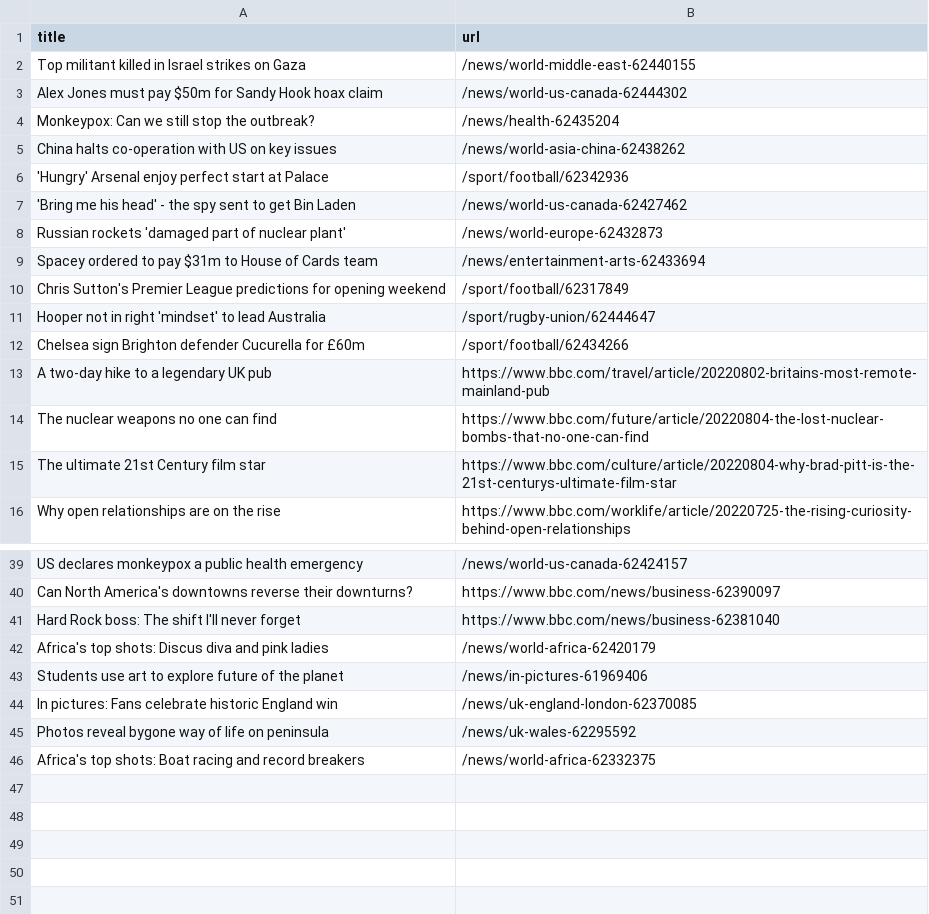
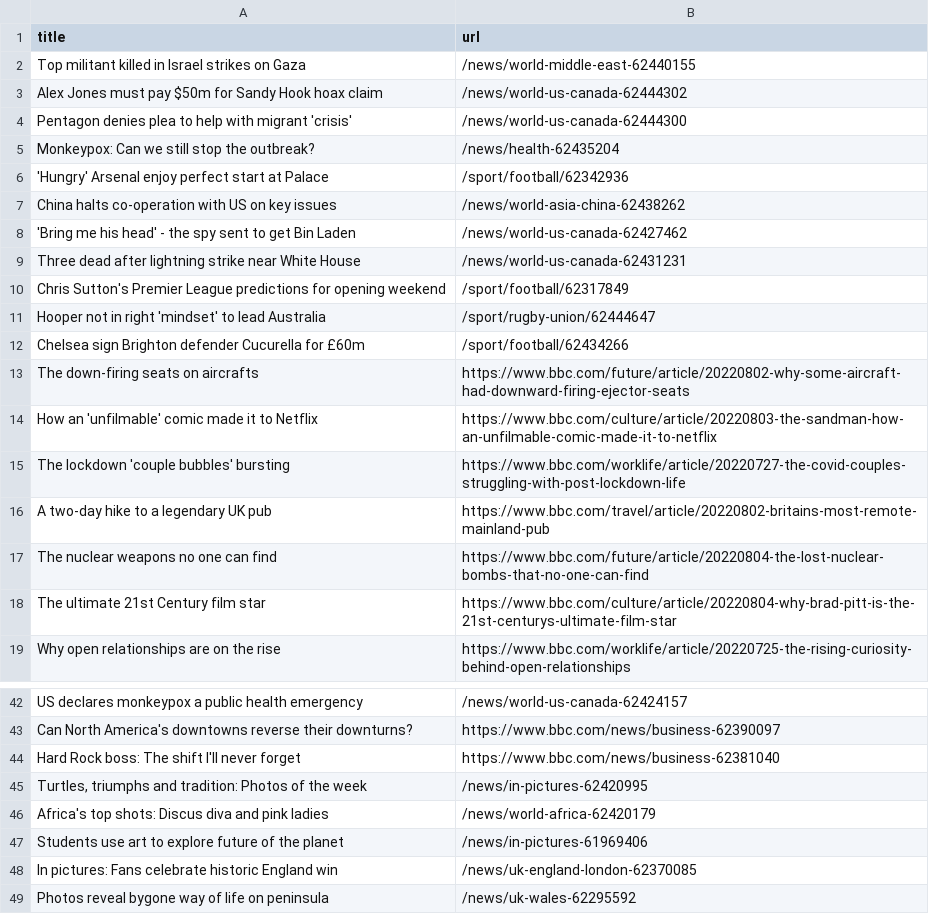
Before and after one commit to gabrielacarrasquillo/automatic-scraper-bbc, a CSV file: bbc.csv, drawn as a sheet; only a part is shown, gaps mark what is left out.

```diff
--- a/bbc.csv
+++ b/bbc.csv
@@ -3,8 +3,8 @@ Top militant killed in Israel strikes on Gaza,/news/world-middle-east-62440155
 Alex Jones must pay $50m for Sandy Hook hoax claim,/news/world-us-canada-62444302
+Pentagon denies plea to help with migrant 'crisis',/news/world-us-canada-62444300
 Monkeypox: Can we still stop the outbreak?,/news/health-62435204
+'Hungry' Arsenal enjoy perfect start at Palace,/sport/football/62342936
 China halts co-operation with US on key issues,/news/world-asia-china-62438262
-'Hungry' Arsenal enjoy perfect start at Palace,/sport/football/62342936
 'Bring me his head' - the spy sent to get Bin Laden,/news/world-us-canada-62427462
-Russian rockets 'damaged part of nuclear plant',/news/world-europe-62432873
-Spacey ordered to pay $31m to House of Cards team,/news/entertainment-arts-62433694
+Three dead after lightning strike near White House,/news/world-us-canada-62431231
 Chris Sutton's Premier League predictions for opening weekend,/sport/football/62317849
@@ -12,2 +12,5 @@ Hooper not in right 'mindset' to lead Australia,/sport/rugby-union/62444647
 Chelsea sign Brighton defender Cucurella for £60m,/sport/football/62434266
+The down-firing seats on aircrafts,https://www.bbc.com/future/article/20220802-why-some-aircraft-had-downward-firing-ejector-seats
+How an 'unfilmable' comic made it to Netflix,https://www.bbc.com/culture/article/20220803-the-sandman-how-an-unfilmable-comic-made-it-to-netflix
+The lockdown 'couple bubbles' bursting,https://www.bbc.com/worklife/article/20220727-the-covid-couples-struggling-with-post-lockdown-life
 A two-day hike to a legendary UK pub,https://www.bbc.com/travel/article/20220802-britains-most-remote-mainland-pub
@@ -41,2 +44,3 @@ Can North America's downtowns reverse their downturns?,https://www.bbc.com/news/
 Hard Rock boss: The shift I'll never forget,https://www.bbc.com/news/business-62381040
+"Turtles, triumphs and tradition: Photos of the week",/news/in-pictures-62420995
 Africa's top shots: Discus diva and pink ladies,/news/world-africa-62420179
@@ -45,2 +49 @@ In pictures: Fans celebrate historic England win,/news/uk-england-london-6237008
 Photos reveal bygone way of life on peninsula,/news/uk-wales-62295592
-Africa's top shots: Boat racing and record breakers,/news/world-africa-62332375
```
